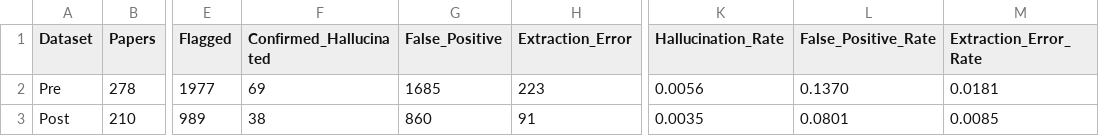
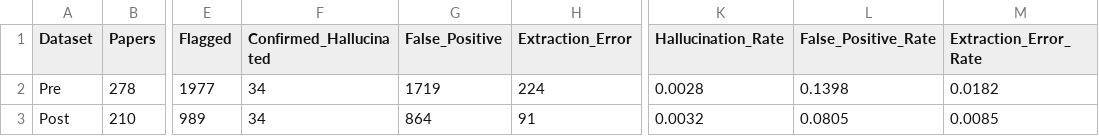
Before and after one commit to rutgerfrans/hallucinator_mrp_24, a CSV file: data/bmc-m/hallucinator-stats.csv, drawn as a sheet; only a part is shown, gaps mark what is left out; the diff names each change by its address in the sheet, - before the commit and + after, or states it on an @@ line.

```diff
--- a/data/bmc-m/hallucinator-stats.csv
+++ b/data/bmc-m/hallucinator-stats.csv
-F2 (Confirmed_Hallucinated): 69
+F2 (Confirmed_Hallucinated): 34
-G2 (False_Positive): 1685
+G2 (False_Positive): 1719
-H2 (Extraction_Error): 223
+H2 (Extraction_Error): 224
-K2 (Hallucination_Rate): 0.0056
+K2 (Hallucination_Rate): 0.0028
-L2 (False_Positive_Rate): 0.1370
+L2 (False_Positive_Rate): 0.1398
-M2 (Extraction_Error_Rate): 0.0181
+M2 (Extraction_Error_Rate): 0.0182
-F3 (Confirmed_Hallucinated): 38
+F3 (Confirmed_Hallucinated): 34
-G3 (False_Positive): 860
+G3 (False_Positive): 864
-K3 (Hallucination_Rate): 0.0035
+K3 (Hallucination_Rate): 0.0032
-L3 (False_Positive_Rate): 0.0801
+L3 (False_Positive_Rate): 0.0805
```
Also changed, not shown: data/icml/hallucinator-stats.csv, 15 other files.
